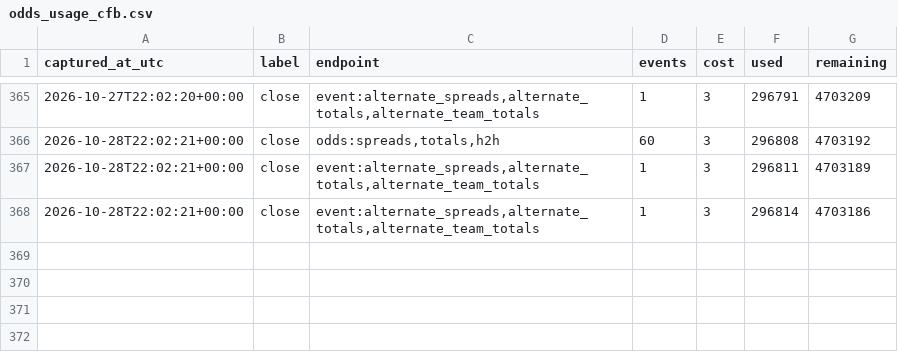
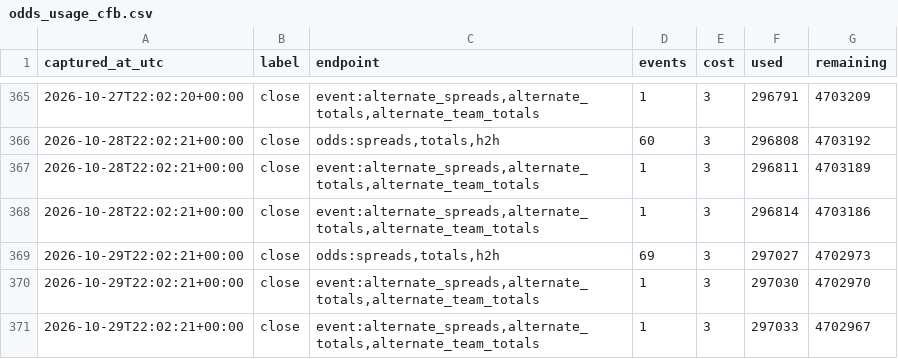
Before and after one commit to fozzyyozzy/edge-index, a CSV file: data/cfb/lines/odds_usage_cfb.csv, drawn as a sheet; only a part is shown, gaps mark what is left out.

Commit message:
cfb lines 2026-10-29:thu18

```diff
--- a/data/cfb/lines/odds_usage_cfb.csv
+++ b/data/cfb/lines/odds_usage_cfb.csv
@@ -368 +368,4 @@ captured_at_utc,label,endpoint,events,cost,used,remaining
 2026-10-28T22:02:21+00:00,close,"event:alternate_spreads,alternate_totals,alternate_team_totals",1,3,296814,4703186
+2026-10-29T22:02:21+00:00,close,"odds:spreads,totals,h2h",69,3,297027,4702973
+2026-10-29T22:02:21+00:00,close,"event:alternate_spreads,alternate_totals,alternate_team_totals",1,3,297030,4702970
+2026-10-29T22:02:21+00:00,close,"event:alternate_spreads,alternate_totals,alternate_team_totals",1,3,297033,4702967
```
Also changed, not shown: 5 other files.
